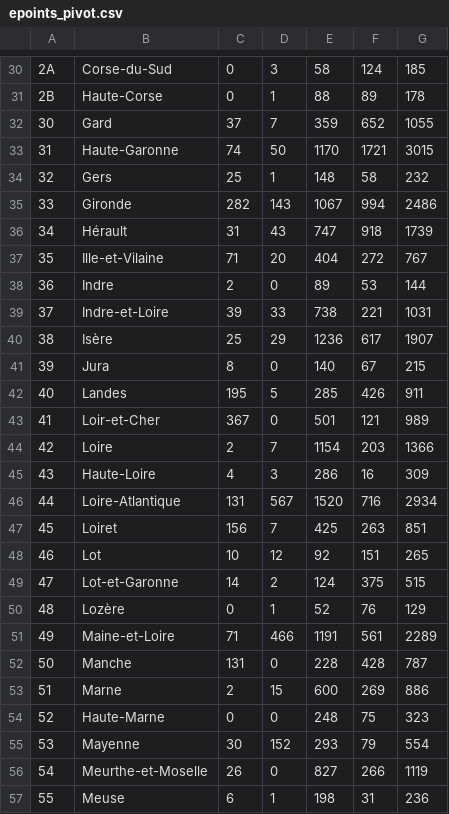
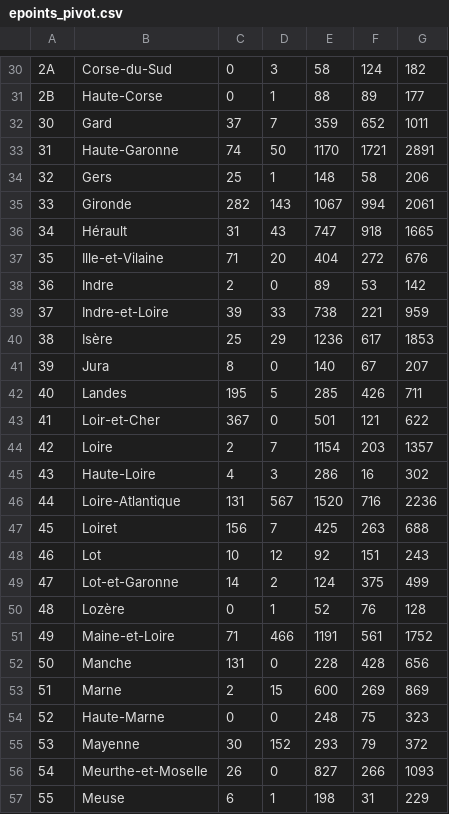
Before and after one commit to svvoii/evs-charging-france-dashboard, a CSV file: data/epoints_pivot.csv, drawn as a sheet; only a part is shown, gaps mark what is left out; the diff covers the shown part only; the diff names each change by its address in the sheet, - before the commit and + after, or states it on an @@ line.

```diff
--- a/data/epoints_pivot.csv
+++ b/data/epoints_pivot.csv
-G30: 185
+G30: 182
-G31: 178
+G31: 177
-G32: 1055
+G32: 1011
-G33: 3015
+G33: 2891
-G34: 232
+G34: 206
-G35: 2486
+G35: 2061
-G36: 1739
+G36: 1665
-G37: 767
+G37: 676
-G38: 144
+G38: 142
-G39: 1031
+G39: 959
-G40: 1907
+G40: 1853
-G41: 215
+G41: 207
-G42: 911
+G42: 711
-G43: 989
+G43: 622
-G44: 1366
+G44: 1357
-G45: 309
+G45: 302
-G46: 2934
+G46: 2236
-G47: 851
+G47: 688
-G48: 265
+G48: 243
-G49: 515
+G49: 499
-G50: 129
+G50: 128
-G51: 2289
+G51: 1752
-G52: 787
+G52: 656
-G53: 886
+G53: 869
-G55: 554
+G55: 372
-G56: 1119
+G56: 1093
-G57: 236
+G57: 229
```
Also changed, not shown: 68 edited cells elsewhere in this file, 6 other files.
